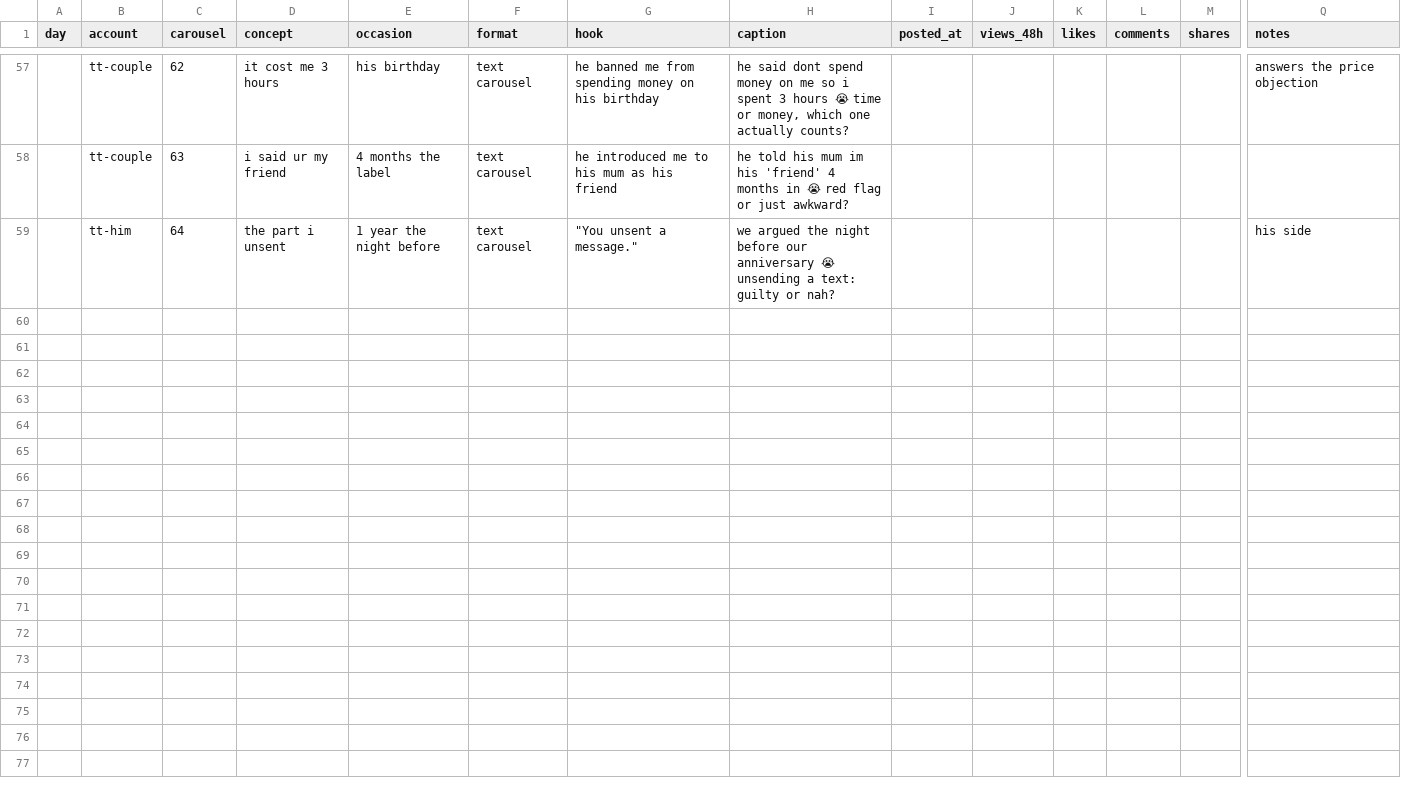
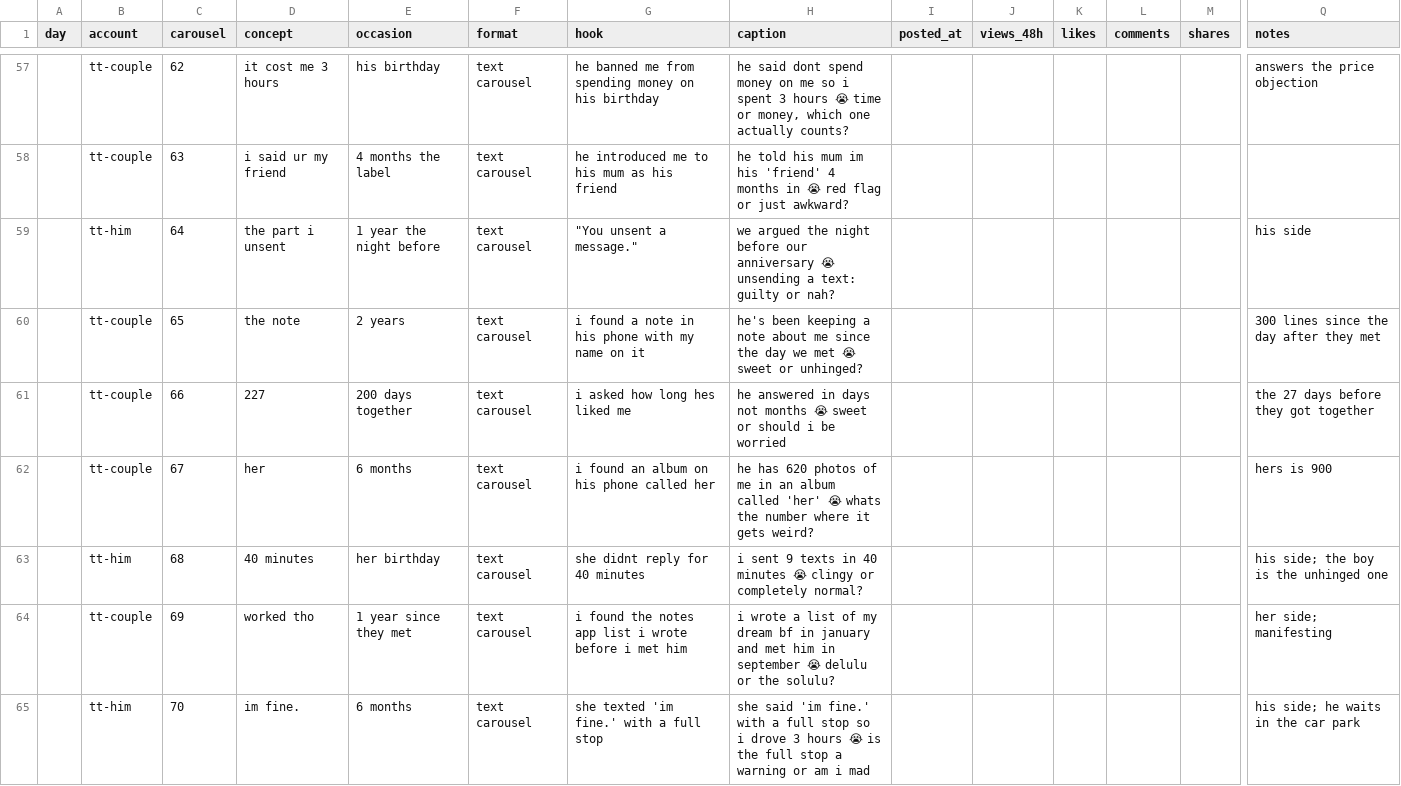
Before and after one commit to ViesulisHaris/ethoslove, a CSV file: docs/marketing/tracker.csv, drawn as a sheet; only a part is shown, gaps mark what is left out; rows hold the shown columns only; the diff names each change by its address in the sheet, - before the commit and + after, or states it on an @@ line.

```diff
--- a/docs/marketing/tracker.csv
+++ b/docs/marketing/tracker.csv
+row 60:  | tt-couple | 65 | the note | 2 years | text carousel | i found a note in his phone with my name on it | he's been keeping a note about me since the day we met 😭 sweet or unhinged? |  |  |  |  |  | 300 lines since the day after they met
+row 61:  | tt-couple | 66 | 227 | 200 days together | text carousel | i asked how long hes liked me | he answered in days not months 😭 sweet or should i be worried |  |  |  |  |  | the 27 days before they got together
+row 62:  | tt-couple | 67 | her | 6 months | text carousel | i found an album on his phone called her | he has 620 photos of me in an album called 'her' 😭 whats the number where it gets weird? |  |  |  |  |  | hers is 900
+row 63:  | tt-him | 68 | 40 minutes | her birthday | text carousel | she didnt reply for 40 minutes | i sent 9 texts in 40 minutes 😭 clingy or completely normal? |  |  |  |  |  | his side; the boy is the unhinged one
+row 64:  | tt-couple | 69 | worked tho | 1 year since they met | text carousel | i found the notes app list i wrote before i met him | i wrote a list of my dream bf in january and met him in september 😭 delulu or the solulu? |  |  |  |  |  | her side; manifesting
+row 65:  | tt-him | 70 | im fine. | 6 months | text carousel | she texted 'im fine.' with a full stop | she said 'im fine.' with a full stop so i drove 3 hours 😭 is the full stop a warning or am i mad |  |  |  |  |  | his side; he waits in the car park
```
Also changed, not shown: 31 other files.
